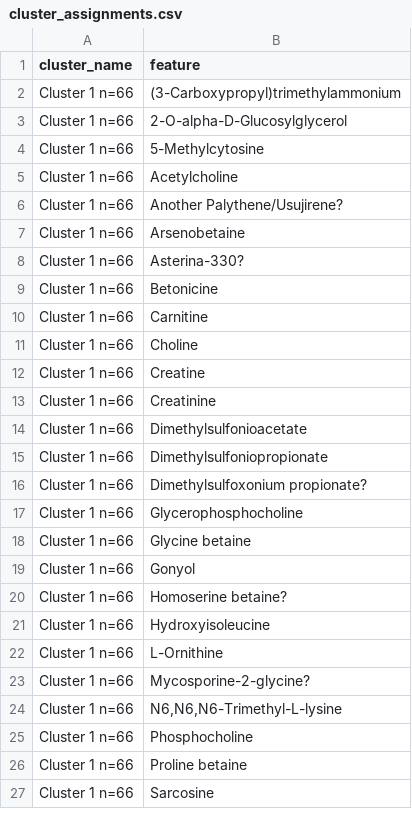
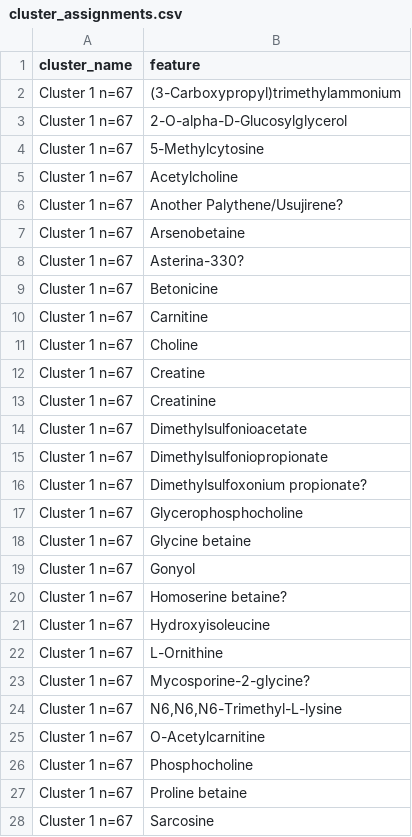
Before and after one commit to wkumler/PARAGON, a CSV file: untargeted/cluster_assignments.csv, drawn as a sheet; only a part is shown; the diff covers the shown part only.

Commit message:
Fixing facet labels for untarg heatmap

```diff
--- a/untargeted/cluster_assignments.csv
+++ b/untargeted/cluster_assignments.csv
@@ -1,27 +1,28 @@
 cluster_name,feature
-Cluster 1 n=66,(3-Carboxypropyl)trimethylammonium
-Cluster 1 n=66,2-O-alpha-D-Glucosylglycerol
-Cluster 1 n=66,5-Methylcytosine
-Cluster 1 n=66,Acetylcholine
-Cluster 1 n=66,Another Palythene/Usujirene?
-Cluster 1 n=66,Arsenobetaine
-Cluster 1 n=66,Asterina-330?
-Cluster 1 n=66,Betonicine
-Cluster 1 n=66,Carnitine
-Cluster 1 n=66,Choline
-Cluster 1 n=66,Creatine
-Cluster 1 n=66,Creatinine
-Cluster 1 n=66,Dimethylsulfonioacetate
-Cluster 1 n=66,Dimethylsulfoniopropionate
-Cluster 1 n=66,Dimethylsulfoxonium propionate?
-Cluster 1 n=66,Glycerophosphocholine
-Cluster 1 n=66,Glycine betaine
-Cluster 1 n=66,Gonyol
-Cluster 1 n=66,Homoserine betaine?
-Cluster 1 n=66,Hydroxyisoleucine
-Cluster 1 n=66,L-Ornithine
-Cluster 1 n=66,Mycosporine-2-glycine?
-Cluster 1 n=66,"N6,N6,N6-Trimethyl-L-lysine"
-Cluster 1 n=66,Phosphocholine
-Cluster 1 n=66,Proline betaine
-Cluster 1 n=66,Sarcosine
+Cluster 1 n=67,(3-Carboxypropyl)trimethylammonium
+Cluster 1 n=67,2-O-alpha-D-Glucosylglycerol
+Cluster 1 n=67,5-Methylcytosine
+Cluster 1 n=67,Acetylcholine
+Cluster 1 n=67,Another Palythene/Usujirene?
+Cluster 1 n=67,Arsenobetaine
+Cluster 1 n=67,Asterina-330?
+Cluster 1 n=67,Betonicine
+Cluster 1 n=67,Carnitine
+Cluster 1 n=67,Choline
+Cluster 1 n=67,Creatine
+Cluster 1 n=67,Creatinine
+Cluster 1 n=67,Dimethylsulfonioacetate
+Cluster 1 n=67,Dimethylsulfoniopropionate
+Cluster 1 n=67,Dimethylsulfoxonium propionate?
+Cluster 1 n=67,Glycerophosphocholine
+Cluster 1 n=67,Glycine betaine
+Cluster 1 n=67,Gonyol
+Cluster 1 n=67,Homoserine betaine?
+Cluster 1 n=67,Hydroxyisoleucine
+Cluster 1 n=67,L-Ornithine
+Cluster 1 n=67,Mycosporine-2-glycine?
+Cluster 1 n=67,"N6,N6,N6-Trimethyl-L-lysine"
+Cluster 1 n=67,O-Acetylcarnitine
+Cluster 1 n=67,Phosphocholine
+Cluster 1 n=67,Proline betaine
+Cluster 1 n=67,Sarcosine
```
Also changed, not shown: 1 removed row and 14 edited cells elsewhere in this file, 2 other files.
